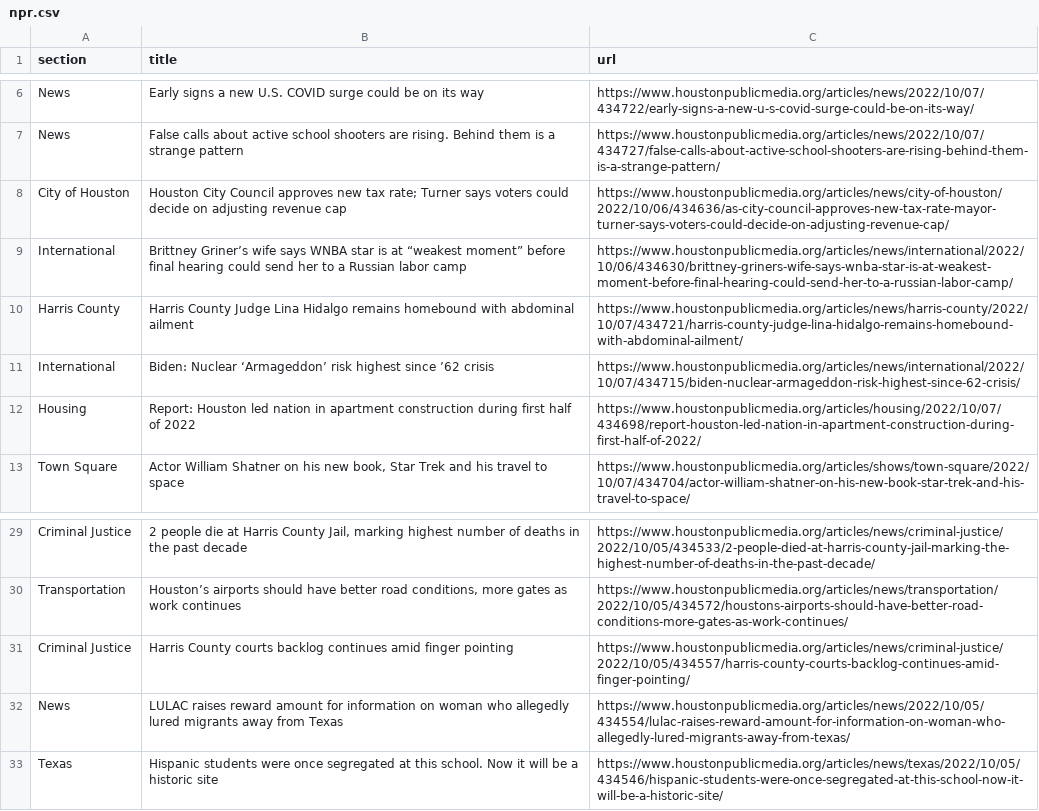
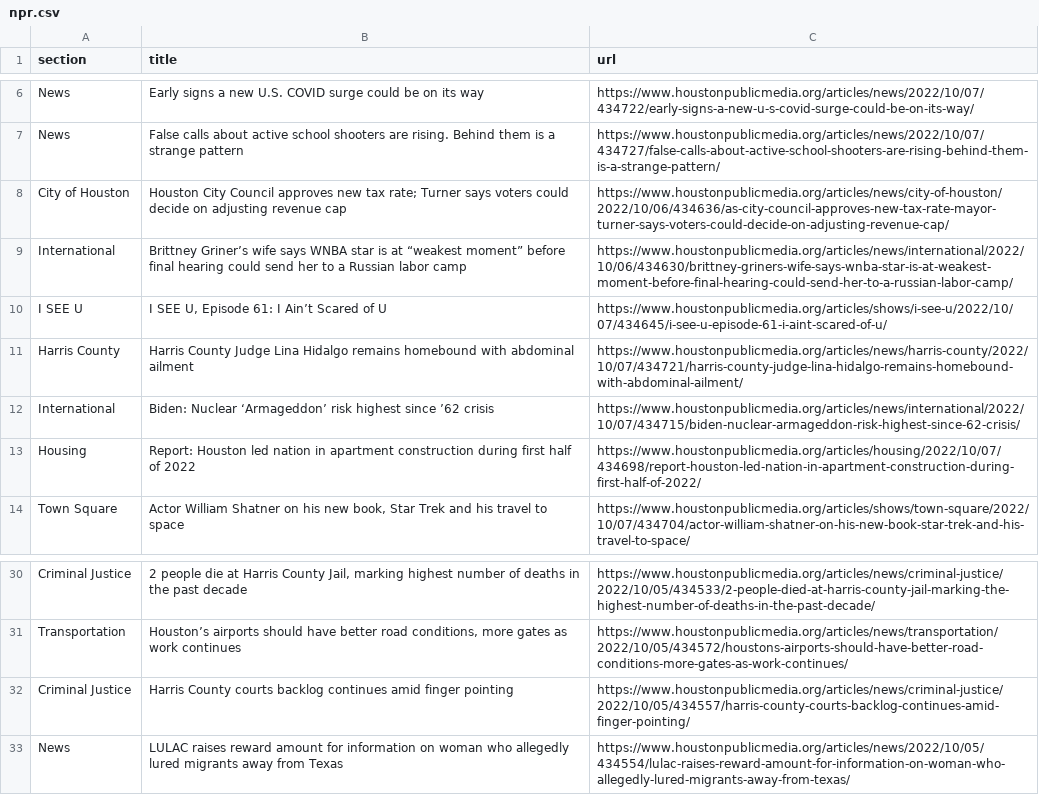
Before and after one commit to tanazm/Houston_scraped, a CSV file: npr.csv, drawn as a sheet; only a part is shown, gaps mark what is left out.

```diff
--- a/npr.csv
+++ b/npr.csv
@@ -9,2 +9,3 @@ City of Houston,Houston City Council approves new tax rate; Turner says voters c
 International,Brittney Griner’s wife says WNBA star is at “weakest moment” before final hearing could send her to a Russian labor camp,https://www.houstonpublicmedia.org/articles/news/international/2022/10/06/434630/brittney-griners-wife-says-wnba-star-is-at-weakest-moment-before-final-hearing-could-send-her-to-a-russian-labor-camp/
+I SEE U,"I SEE U, Episode 61: I Ain’t Scared of U",https://www.houstonpublicmedia.org/articles/shows/i-see-u/2022/10/07/434645/i-see-u-episode-61-i-aint-scared-of-u/
 Harris County,Harris County Judge Lina Hidalgo remains homebound with abdominal ailment,https://www.houstonpublicmedia.org/articles/news/harris-county/2022/10/07/434721/harris-county-judge-lina-hidalgo-remains-homebound-with-abdominal-ailment/
@@ -32,2 +33 @@ Criminal Justice,Harris County courts backlog continues amid finger pointing,htt
 News,LULAC raises reward amount for information on woman who allegedly lured migrants away from Texas,https://www.houstonpublicmedia.org/articles/news/2022/10/05/434554/lulac-raises-reward-amount-for-information-on-woman-who-allegedly-lured-migrants-away-from-texas/
-Texas,Hispanic students were once segregated at this school. Now it will be a historic site,https://www.houstonpublicmedia.org/articles/news/texas/2022/10/05/434546/hispanic-students-were-once-segregated-at-this-school-now-it-will-be-a-historic-site/
```
